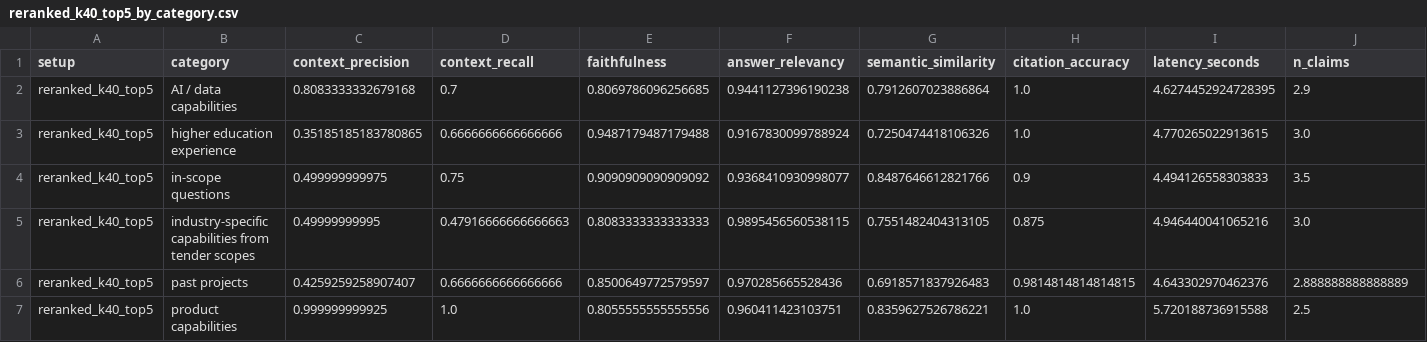
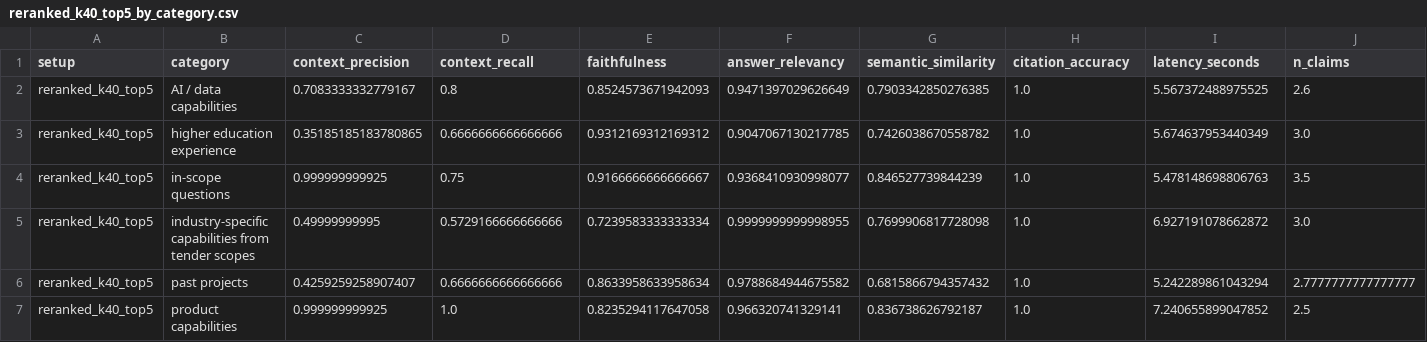
Before and after one commit to RahafAlrehaili/rfp-intelligence, a CSV file: data/eval_runs/reranked_k40_top5_by_category.csv, drawn as a sheet; only a part is shown; the diff covers the shown part only.

```diff
--- a/data/eval_runs/reranked_k40_top5_by_category.csv
+++ b/data/eval_runs/reranked_k40_top5_by_category.csv
@@ -1,7 +1,7 @@
 setup,category,context_precision,context_recall,faithfulness,answer_relevancy,semantic_similarity,citation_accuracy,latency_seconds,n_claims
-reranked_k40_top5,AI / data capabilities,0.8083333332679168,0.7,0.8069786096256685,0.9441127396190238,0.7912607023886864,1.0,4.6274452924728395,2.9
-reranked_k40_top5,higher education experience,0.35185185183780865,0.6666666666666666,0.9487179487179488,0.9167830099788924,0.7250474418106326,1.0,4.770265022913615,3.0
-reranked_k40_top5,in-scope questions,0.499999999975,0.75,0.9090909090909092,0.9368410930998077,0.8487646612821766,0.9,4.494126558303833,3.5
-reranked_k40_top5,industry-specific capabilities from tender scopes,0.49999999995,0.47916666666666663,0.8083333333333333,0.9895456560538115,0.7551482404313105,0.875,4.946440041065216,3.0
-reranked_k40_top5,past projects,0.4259259258907407,0.6666666666666666,0.8500649772579597,0.970285665528436,0.6918571837926483,0.9814814814814815,4.643302970462376,2.888888888888889
-reranked_k40_top5,product capabilities,0.999999999925,1.0,0.8055555555555556,0.960411423103751,0.8359627526786221,1.0,5.720188736915588,2.5
+reranked_k40_top5,AI / data capabilities,0.7083333332779167,0.8,0.8524573671942093,0.9471397029626649,0.7903342850276385,1.0,5.567372488975525,2.6
+reranked_k40_top5,higher education experience,0.35185185183780865,0.6666666666666666,0.9312169312169312,0.9047067130217785,0.7426038670558782,1.0,5.674637953440349,3.0
+reranked_k40_top5,in-scope questions,0.999999999925,0.75,0.9166666666666667,0.9368410930998077,0.846527739844239,1.0,5.478148698806763,3.5
+reranked_k40_top5,industry-specific capabilities from tender scopes,0.49999999995,0.5729166666666666,0.7239583333333334,0.9999999999998955,0.7699906817728098,1.0,6.927191078662872,3.0
+reranked_k40_top5,past projects,0.4259259258907407,0.6666666666666666,0.8633958633958634,0.9788684944675582,0.6815866794357432,1.0,5.242289861043294,2.7777777777777777
+reranked_k40_top5,product capabilities,0.999999999925,1.0,0.8235294117647058,0.966320741329141,0.836738626792187,1.0,7.240655899047852,2.5
```
Also changed, not shown: 13 edited cells elsewhere in this file, data/eval_runs/reranked_k40_top5_full.csv, data/eval_runs/reranked_k40_top5_summary.csv, 1 other file.
